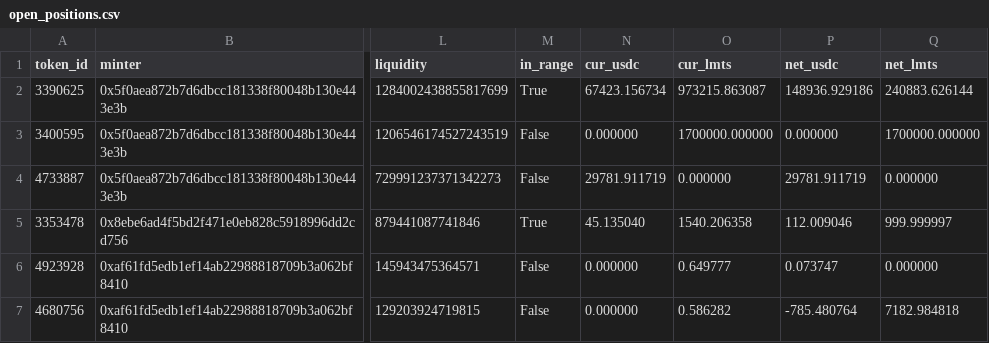
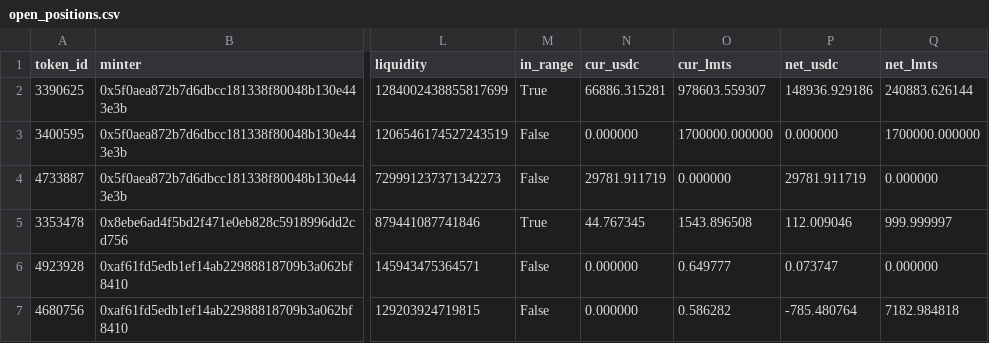
Before and after one commit to catmeover-png/drome_parser_lmts, a CSV file: out/0xbe4c36b9542610df83ca690c8b5bc53bbbc5d542/open_positions.csv, drawn as a sheet; only a part is shown, gaps mark what is left out; the diff names each change by its address in the sheet, - before the commit and + after, or states it on an @@ line.

```diff
--- a/out/0xbe4c36b9542610df83ca690c8b5bc53bbbc5d542/open_positions.csv
+++ b/out/0xbe4c36b9542610df83ca690c8b5bc53bbbc5d542/open_positions.csv
-N2 (cur_usdc): 67423.156734
+N2 (cur_usdc): 66886.315281
-O2 (cur_lmts): 973215.863087
+O2 (cur_lmts): 978603.559307
-N5 (cur_usdc): 45.135040
+N5 (cur_usdc): 44.767345
-O5 (cur_lmts): 1540.206358
+O5 (cur_lmts): 1543.896508
```
Also changed, not shown: out/0xbe4c36b9542610df83ca690c8b5bc53bbbc5d542/summary.csv, out/0xbe4c36b9542610df83ca690c8b5bc53bbbc5d542/top_lp.csv, 1 other file.
